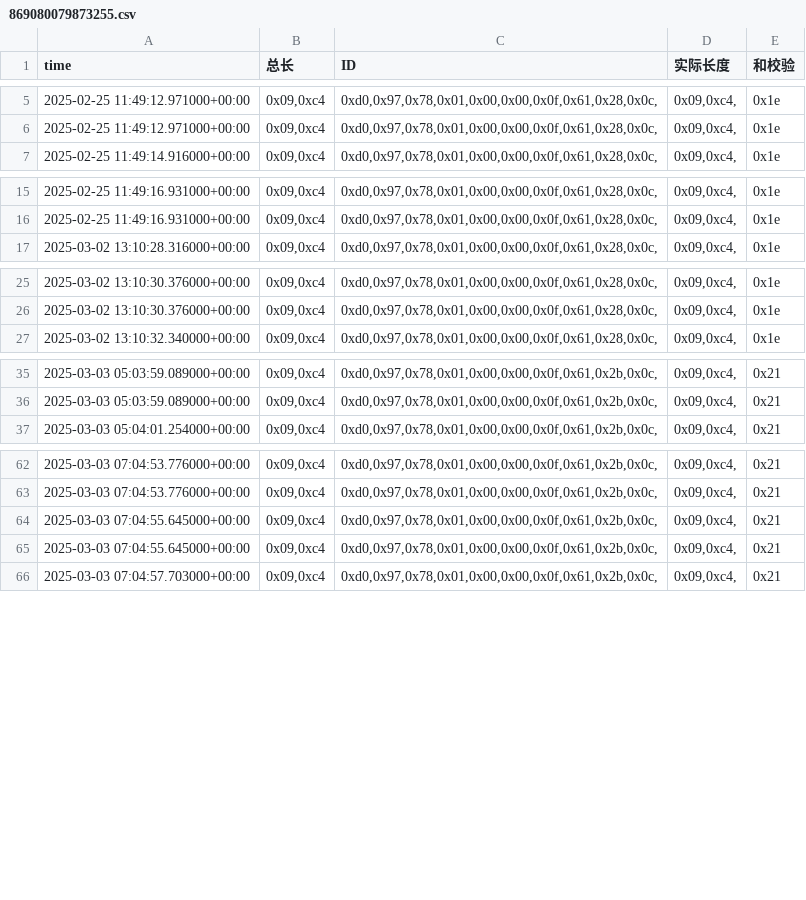
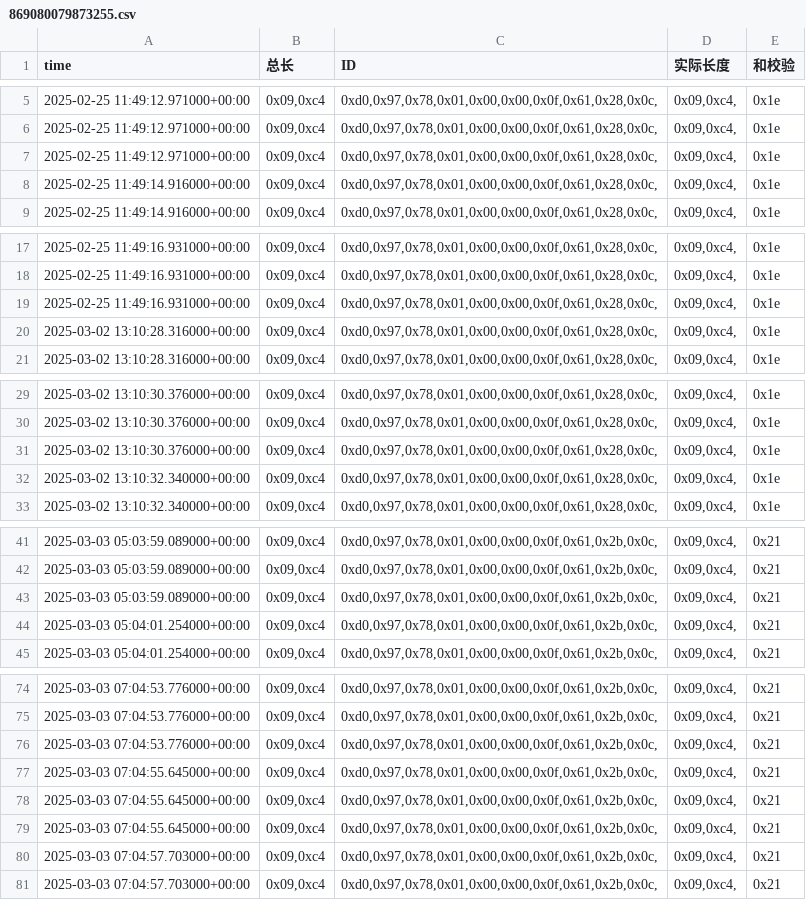
Before and after one commit to weichencsu/amman2503, a CSV file: sensorCSV/869080079873255.csv, drawn as a sheet; only a part is shown, gaps mark what is left out; the diff covers the shown part only; the diff names each change by its address in the sheet, - before the commit and + after, or states it on an @@ line.

Commit message:
批量上传sensorCSV文件

```diff
--- a/sensorCSV/869080079873255.csv
+++ b/sensorCSV/869080079873255.csv
+row 7: 2025-02-25 11:49:12.971000+00:00 | 0x09,0xc4 | 0xd0,0x97,0x78,0x01,0x00,0x00,0x0f,0x61,0x28,0x0c, | 0x09,0xc4, | 0x1e
+row 8: 2025-02-25 11:49:14.916000+00:00 | 0x09,0xc4 | 0xd0,0x97,0x78,0x01,0x00,0x00,0x0f,0x61,0x28,0x0c, | 0x09,0xc4, | 0x1e
+row 19: 2025-02-25 11:49:16.931000+00:00 | 0x09,0xc4 | 0xd0,0x97,0x78,0x01,0x00,0x00,0x0f,0x61,0x28,0x0c, | 0x09,0xc4, | 0x1e
+row 20: 2025-03-02 13:10:28.316000+00:00 | 0x09,0xc4 | 0xd0,0x97,0x78,0x01,0x00,0x00,0x0f,0x61,0x28,0x0c, | 0x09,0xc4, | 0x1e
+row 31: 2025-03-02 13:10:30.376000+00:00 | 0x09,0xc4 | 0xd0,0x97,0x78,0x01,0x00,0x00,0x0f,0x61,0x28,0x0c, | 0x09,0xc4, | 0x1e
+row 32: 2025-03-02 13:10:32.340000+00:00 | 0x09,0xc4 | 0xd0,0x97,0x78,0x01,0x00,0x00,0x0f,0x61,0x28,0x0c, | 0x09,0xc4, | 0x1e
+row 43: 2025-03-03 05:03:59.089000+00:00 | 0x09,0xc4 | 0xd0,0x97,0x78,0x01,0x00,0x00,0x0f,0x61,0x2b,0x0c, | 0x09,0xc4, | 0x21
+row 44: 2025-03-03 05:04:01.254000+00:00 | 0x09,0xc4 | 0xd0,0x97,0x78,0x01,0x00,0x00,0x0f,0x61,0x2b,0x0c, | 0x09,0xc4, | 0x21
+row 76: 2025-03-03 07:04:53.776000+00:00 | 0x09,0xc4 | 0xd0,0x97,0x78,0x01,0x00,0x00,0x0f,0x61,0x2b,0x0c, | 0x09,0xc4, | 0x21
+row 79: 2025-03-03 07:04:55.645000+00:00 | 0x09,0xc4 | 0xd0,0x97,0x78,0x01,0x00,0x00,0x0f,0x61,0x2b,0x0c, | 0x09,0xc4, | 0x21
+row 80: 2025-03-03 07:04:57.703000+00:00 | 0x09,0xc4 | 0xd0,0x97,0x78,0x01,0x00,0x00,0x0f,0x61,0x2b,0x0c, | 0x09,0xc4, | 0x21
```
Also changed, not shown: 4 added rows elsewhere in this file.
